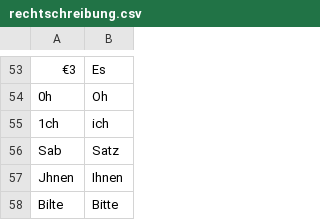
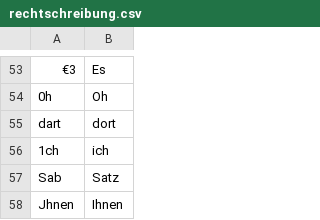
Before and after one commit to cradloff/ebooks, a CSV file: Harald Harst/rechtschreibung.csv, drawn as a sheet; only a part is shown, gaps mark what is left out; the shorter side is filled out with more unchanged rows; the diff names each change by its address in the sheet, - before the commit and + after, or states it on an @@ line.

```diff
--- a/Harald Harst/rechtschreibung.csv
+++ b/Harald Harst/rechtschreibung.csv
+row 55: dart | dort
```
Also changed, not shown: 2 other files.
